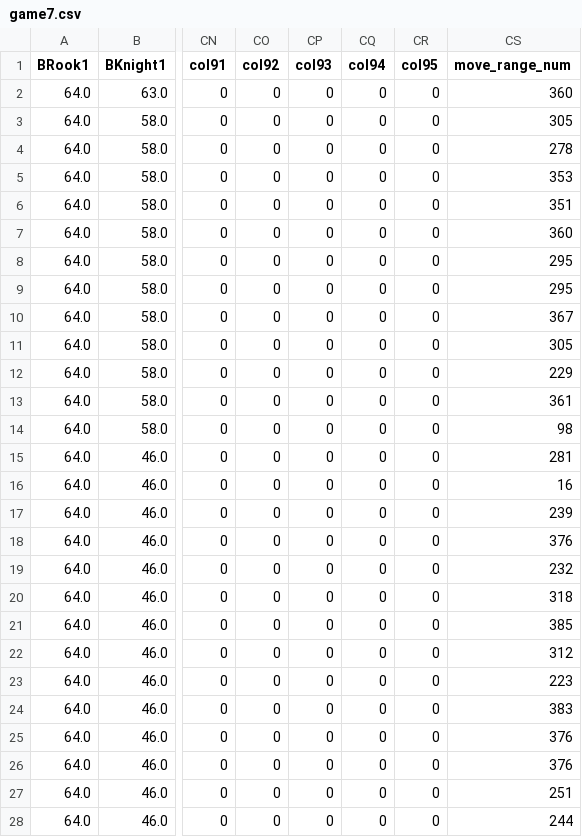
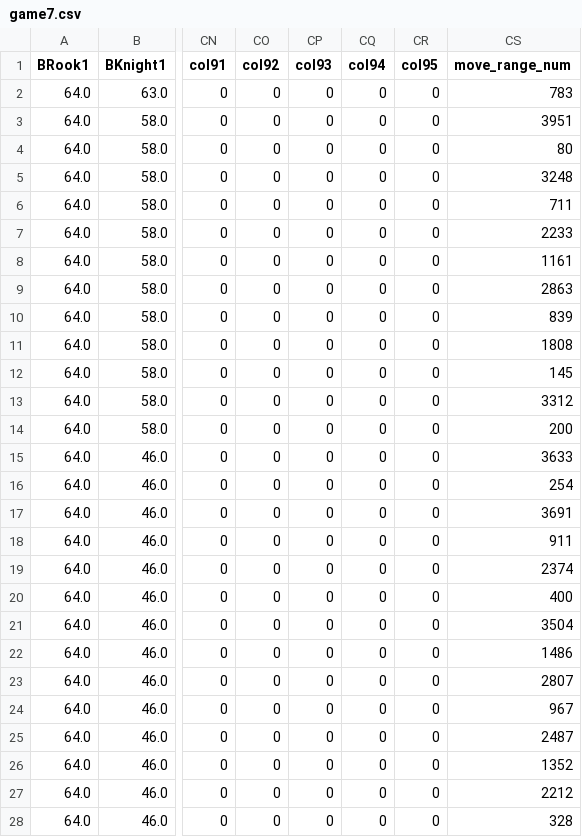
Before and after one commit to PotatoWedgs/chess-AIBot, a CSV file: chess_data/csv/game7.csv, drawn as a sheet; only a part is shown, gaps mark what is left out; the diff covers the shown part only; the diff names each change by its address in the sheet, - before the commit and + after, or states it on an @@ line.

```diff
--- a/chess_data/csv/game7.csv
+++ b/chess_data/csv/game7.csv
-CS2 (move_range_num): 360
+CS2 (move_range_num): 783
-CS3 (move_range_num): 305
+CS3 (move_range_num): 3951
-CS4 (move_range_num): 278
+CS4 (move_range_num): 80
-CS5 (move_range_num): 353
+CS5 (move_range_num): 3248
-CS6 (move_range_num): 351
+CS6 (move_range_num): 711
-CS7 (move_range_num): 360
+CS7 (move_range_num): 2233
-CS8 (move_range_num): 295
+CS8 (move_range_num): 1161
-CS9 (move_range_num): 295
+CS9 (move_range_num): 2863
-CS10 (move_range_num): 367
+CS10 (move_range_num): 839
-CS11 (move_range_num): 305
+CS11 (move_range_num): 1808
-CS12 (move_range_num): 229
+CS12 (move_range_num): 145
-CS13 (move_range_num): 361
+CS13 (move_range_num): 3312
-CS14 (move_range_num): 98
+CS14 (move_range_num): 200
-CS15 (move_range_num): 281
+CS15 (move_range_num): 3633
-CS16 (move_range_num): 16
+CS16 (move_range_num): 254
-CS17 (move_range_num): 239
+CS17 (move_range_num): 3691
-CS18 (move_range_num): 376
+CS18 (move_range_num): 911
-CS19 (move_range_num): 232
+CS19 (move_range_num): 2374
-CS20 (move_range_num): 318
+CS20 (move_range_num): 400
-CS21 (move_range_num): 385
+CS21 (move_range_num): 3504
-CS22 (move_range_num): 312
+CS22 (move_range_num): 1486
-CS23 (move_range_num): 223
+CS23 (move_range_num): 2807
-CS24 (move_range_num): 383
+CS24 (move_range_num): 967
-CS25 (move_range_num): 376
+CS25 (move_range_num): 2487
-CS26 (move_range_num): 376
+CS26 (move_range_num): 1352
-CS27 (move_range_num): 251
+CS27 (move_range_num): 2212
-CS28 (move_range_num): 244
+CS28 (move_range_num): 328
```
Also changed, not shown: 19 edited cells elsewhere in this file, chess_data/csv/game1.csv, chess_data/csv/game3.csv, 6 other files.
